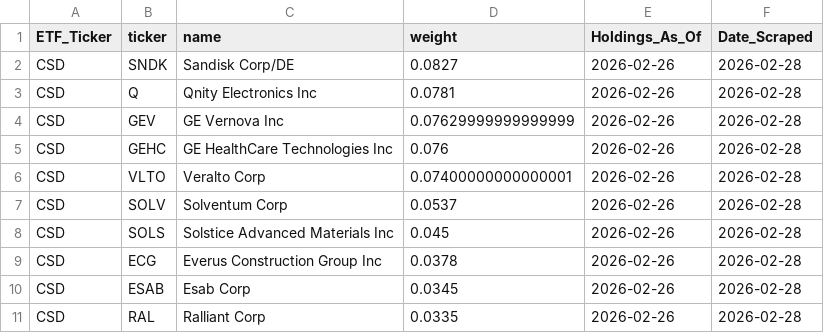
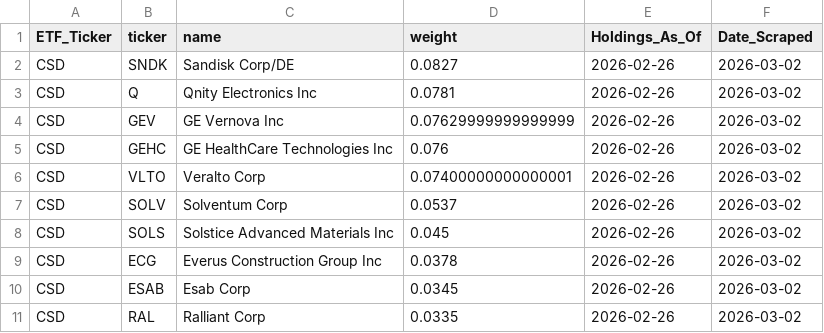
Before and after one commit to yieldchaser/etf-data, a CSV file: data/invesco_backup/CSD_official_backup.csv, drawn as a sheet.

```diff
--- a/data/invesco_backup/CSD_official_backup.csv
+++ b/data/invesco_backup/CSD_official_backup.csv
@@ -1,11 +1,11 @@
 ETF_Ticker,ticker,name,weight,Holdings_As_Of,Date_Scraped
-CSD,SNDK,Sandisk Corp/DE,0.0827,2026-02-26,2026-02-28
-CSD,Q,Qnity Electronics Inc,0.0781,2026-02-26,2026-02-28
-CSD,GEV,GE Vernova Inc,0.07629999999999999,2026-02-26,2026-02-28
-CSD,GEHC,GE HealthCare Technologies Inc,0.076,2026-02-26,2026-02-28
-CSD,VLTO,Veralto Corp,0.07400000000000001,2026-02-26,2026-02-28
-CSD,SOLV,Solventum Corp,0.0537,2026-02-26,2026-02-28
-CSD,SOLS,Solstice Advanced Materials Inc,0.045,2026-02-26,2026-02-28
-CSD,ECG,Everus Construction Group Inc,0.0378,2026-02-26,2026-02-28
-CSD,ESAB,Esab Corp,0.0345,2026-02-26,2026-02-28
-CSD,RAL,Ralliant Corp,0.0335,2026-02-26,2026-02-28
+CSD,SNDK,Sandisk Corp/DE,0.0827,2026-02-26,2026-03-02
+CSD,Q,Qnity Electronics Inc,0.0781,2026-02-26,2026-03-02
+CSD,GEV,GE Vernova Inc,0.07629999999999999,2026-02-26,2026-03-02
+CSD,GEHC,GE HealthCare Technologies Inc,0.076,2026-02-26,2026-03-02
+CSD,VLTO,Veralto Corp,0.07400000000000001,2026-02-26,2026-03-02
+CSD,SOLV,Solventum Corp,0.0537,2026-02-26,2026-03-02
+CSD,SOLS,Solstice Advanced Materials Inc,0.045,2026-02-26,2026-03-02
+CSD,ECG,Everus Construction Group Inc,0.0378,2026-02-26,2026-03-02
+CSD,ESAB,Esab Corp,0.0345,2026-02-26,2026-03-02
+CSD,RAL,Ralliant Corp,0.0335,2026-02-26,2026-03-02
```
Also changed, not shown: data/invesco_backup/PIE_official_backup.csv, data/invesco_backup/QQQM_official_backup.csv, 25 other files.
